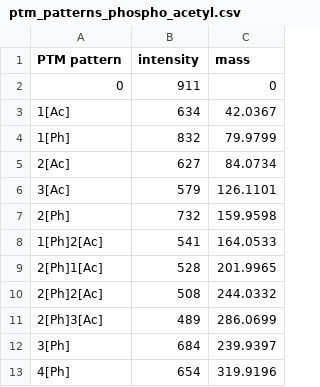
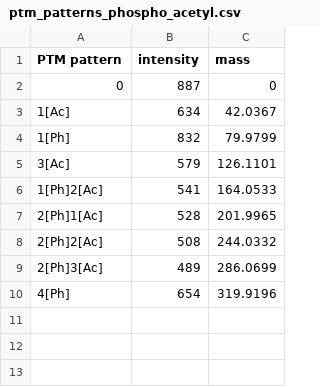
Before and after one commit to marjanfaizi/MSModDetector, a CSV file: data/ptm_patterns/ptm_patterns_phospho_acetyl.csv, drawn as a sheet.

```diff
--- a/data/ptm_patterns/ptm_patterns_phospho_acetyl.csv
+++ b/data/ptm_patterns/ptm_patterns_phospho_acetyl.csv
@@ -1,8 +1,6 @@
 PTM pattern,intensity,mass
-0,911,0
+0,887,0
 1[Ac],634,42.0367
 1[Ph],832,79.9799
-2[Ac],627,84.0734
 3[Ac],579,126.1101
-2[Ph],732,159.9598
 1[Ph]2[Ac],541,164.0533
@@ -11,3 +9,2 @@ PTM pattern,intensity,mass
 2[Ph]3[Ac],489,286.0699
-3[Ph],684,239.9397
 4[Ph],654,319.9196
```
Also changed, not shown: output/performance_phospho.csv, output/performance_phospho_acetyl.csv, 8 other files.
